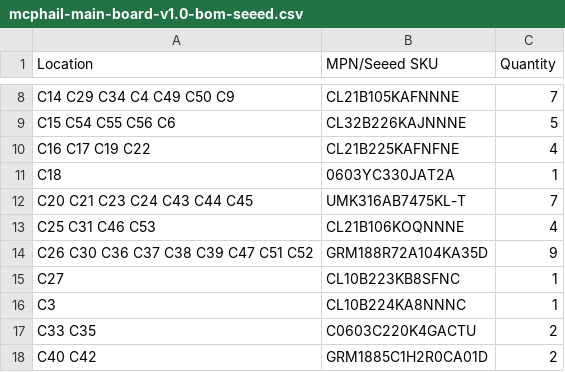
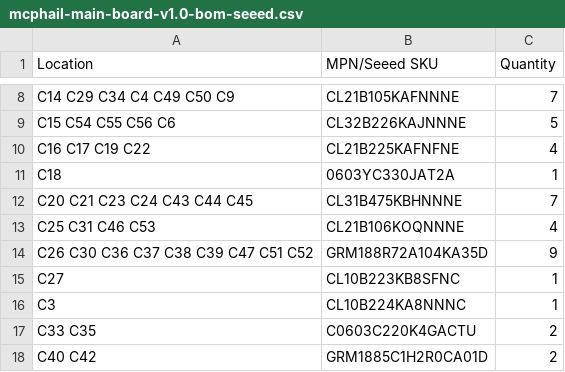
Before and after one commit to kbirchard/mcphail-update, a CSV file: hardware/mcphail-main-board/bom/mcphail-main-board-v1.0-bom-seeed.csv, drawn as a sheet; only a part is shown, gaps mark what is left out.

```diff
--- a/hardware/mcphail-main-board/bom/mcphail-main-board-v1.0-bom-seeed.csv
+++ b/hardware/mcphail-main-board/bom/mcphail-main-board-v1.0-bom-seeed.csv
@@ -11,3 +11,3 @@ C16 C17 C19 C22,CL21B225KAFNFNE,4
 C18,0603YC330JAT2A,1
-C20 C21 C23 C24 C43 C44 C45,UMK316AB7475KL-T,7
+C20 C21 C23 C24 C43 C44 C45,CL31B475KBHNNNE,7
 C25 C31 C46 C53,CL21B106KOQNNNE,4
```
Also changed, not shown: hardware/mcphail-main-board/bom/mcphail-main-board-v1.0-bom-digikey.csv, hardware/mcphail-main-board/bom/mcphail-main-board-v1.0-bom-master.csv, 16 other files.
